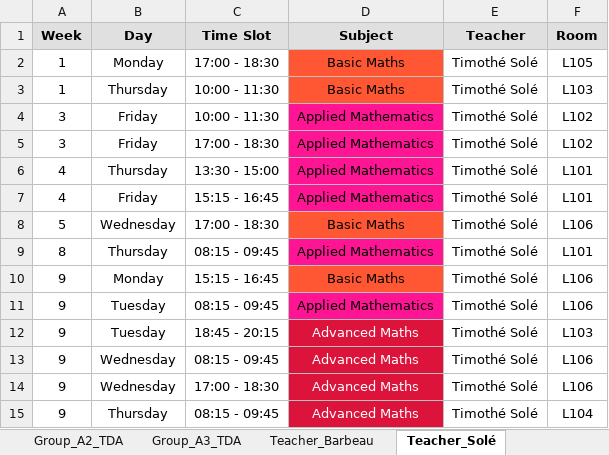
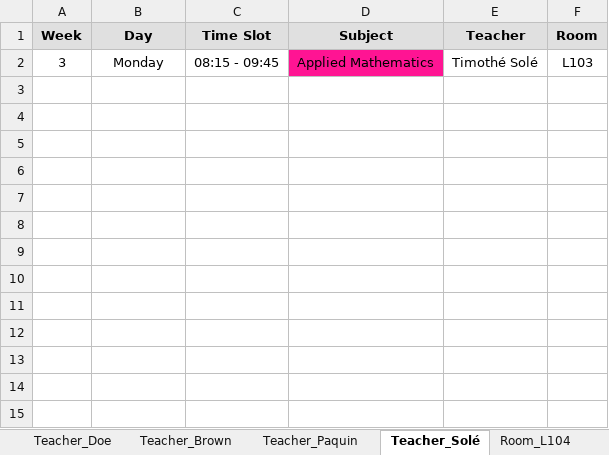
Before and after one commit to Hu9o73/Goodwing-Timetabler, an Excel workbook: Outputs/excel/schedule.xlsx, sheet Teacher_Solé, drawn as a sheet; values as stored, in another font and other column widths than the file's, no borders; removed rows and columns are numbered as before the commit, all else as after; the diff names each change by its address in the sheet, - before the commit and + after, or states it on an @@ line.

Commit message:
v0.1.2 - Optimized noRoomOverlap

```diff
--- a/Outputs/excel/schedule.xlsx (sheet Teacher_Solé)
+++ b/Outputs/excel/schedule.xlsx (sheet Teacher_Solé)
-row 2: 1 | Monday | 17:00 - 18:30 | Basic Maths | Timothé Solé | L105
-row 3: 1 | Thursday | 10:00 - 11:30 | Basic Maths | Timothé Solé | L103
-row 4: 3 | Friday | 10:00 - 11:30 | Applied Mathematics | Timothé Solé | L102
-B2 (Day): Friday
+B2 (Day): Monday
-C2 (Time Slot): 17:00 - 18:30
+C2 (Time Slot): 08:15 - 09:45
-F2 (Room): L102
+F2 (Room): L103
-row 6: 4 | Thursday | 13:30 - 15:00 | Applied Mathematics | Timothé Solé | L101
-row 7: 4 | Friday | 15:15 - 16:45 | Applied Mathematics | Timothé Solé | L101
-row 8: 5 | Wednesday | 17:00 - 18:30 | Basic Maths | Timothé Solé | L106
-row 9: 8 | Thursday | 08:15 - 09:45 | Applied Mathematics | Timothé Solé | L101
-row 10: 9 | Monday | 15:15 - 16:45 | Basic Maths | Timothé Solé | L106
-row 11: 9 | Tuesday | 08:15 - 09:45 | Applied Mathematics | Timothé Solé | L106
-row 12: 9 | Tuesday | 18:45 - 20:15 | Advanced Maths | Timothé Solé | L103
-row 13: 9 | Wednesday | 08:15 - 09:45 | Advanced Maths | Timothé Solé | L106
-row 14: 9 | Wednesday | 17:00 - 18:30 | Advanced Maths | Timothé Solé | L106
-row 15: 9 | Thursday | 08:15 - 09:45 | Advanced Maths | Timothé Solé | L104
```
Also changed, not shown: sheet Group_A3_TDA, sheet Room_L103, sheet Group_A2_TDA, sheet Room_L101, sheet Group_A1_TDA, sheet Room_L106, 15 more sheets, other sheet tabs, GoodwingTimetabler/UniversityInstance/UniversityGenerator.xlsx, 4 other files.
